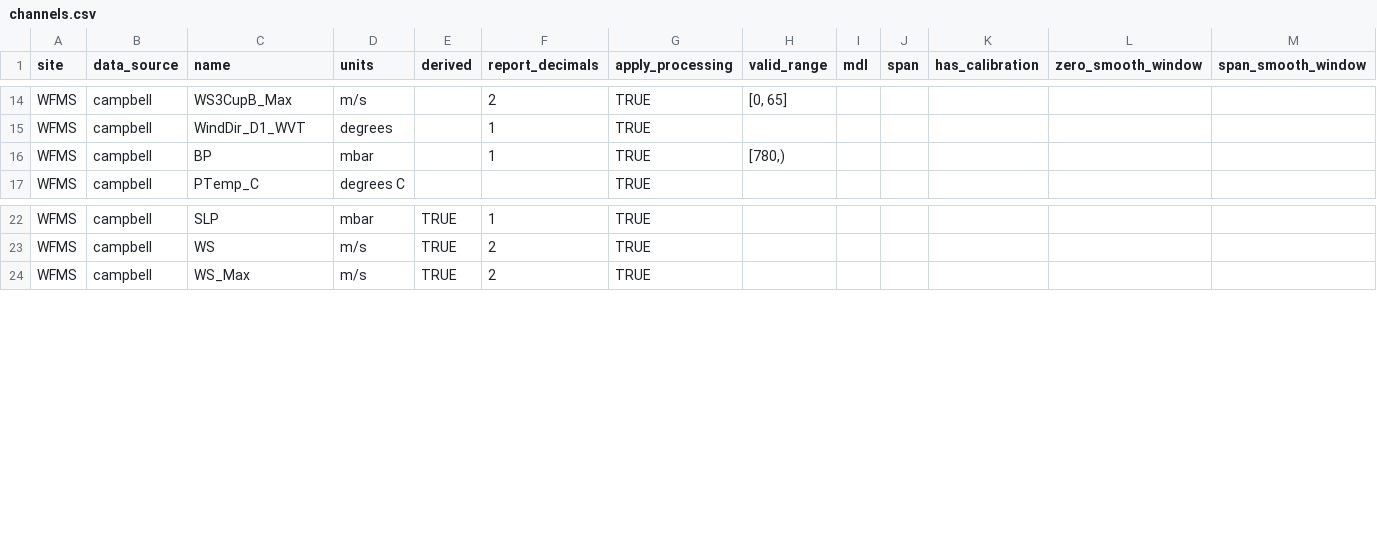
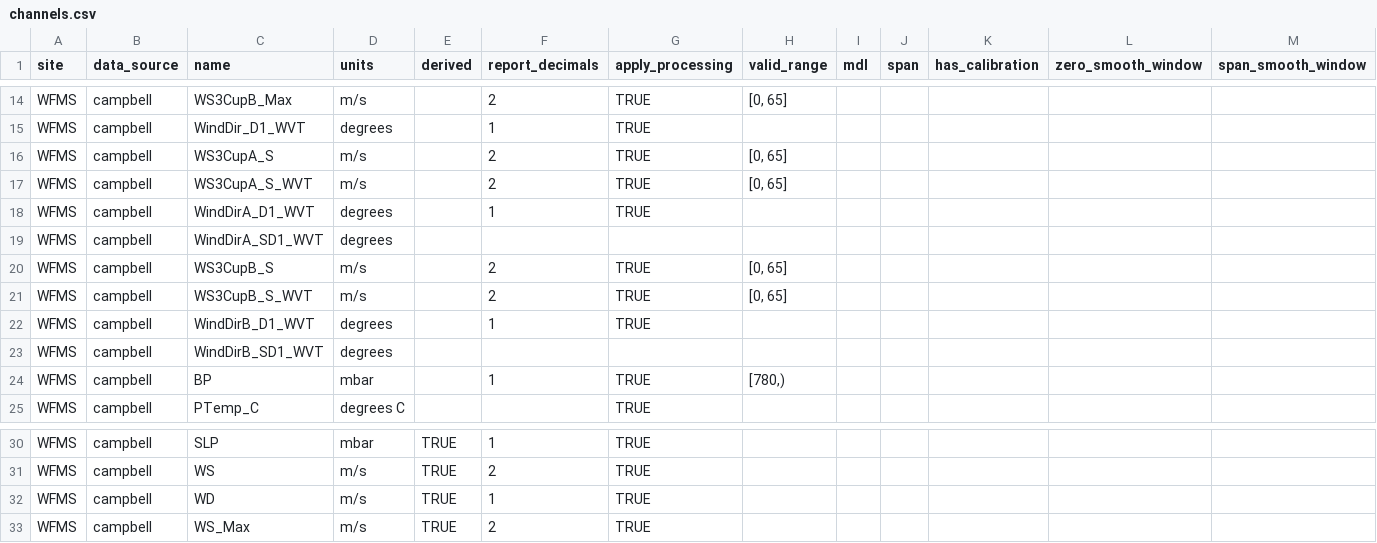
Before and after one commit to ASRCsoft/atmoschem.process, a CSV file: analysis/config/channels.csv, drawn as a sheet; only a part is shown, gaps mark what is left out; rows hold the shown columns only; the diff names each change by its address in the sheet, - before the commit and + after, or states it on an @@ line.

Commit message:
Use new WFMS wind columns

```diff
--- a/analysis/config/channels.csv
+++ b/analysis/config/channels.csv
+row 16: WFMS | campbell | WS3CupA_S | m/s |  | 2 | TRUE | [0, 65]
+row 17: WFMS | campbell | WS3CupA_S_WVT | m/s |  | 2 | TRUE | [0, 65]
+row 18: WFMS | campbell | WindDirA_D1_WVT | degrees |  | 1 | TRUE
+row 19: WFMS | campbell | WindDirA_SD1_WVT | degrees
+row 20: WFMS | campbell | WS3CupB_S | m/s |  | 2 | TRUE | [0, 65]
+row 21: WFMS | campbell | WS3CupB_S_WVT | m/s |  | 2 | TRUE | [0, 65]
+row 22: WFMS | campbell | WindDirB_D1_WVT | degrees |  | 1 | TRUE
+row 23: WFMS | campbell | WindDirB_SD1_WVT | degrees
+row 32: WFMS | campbell | WD | m/s | TRUE | 1 | TRUE
```
Also changed, not shown: analysis/config/report_columns.csv, 3 other files.
